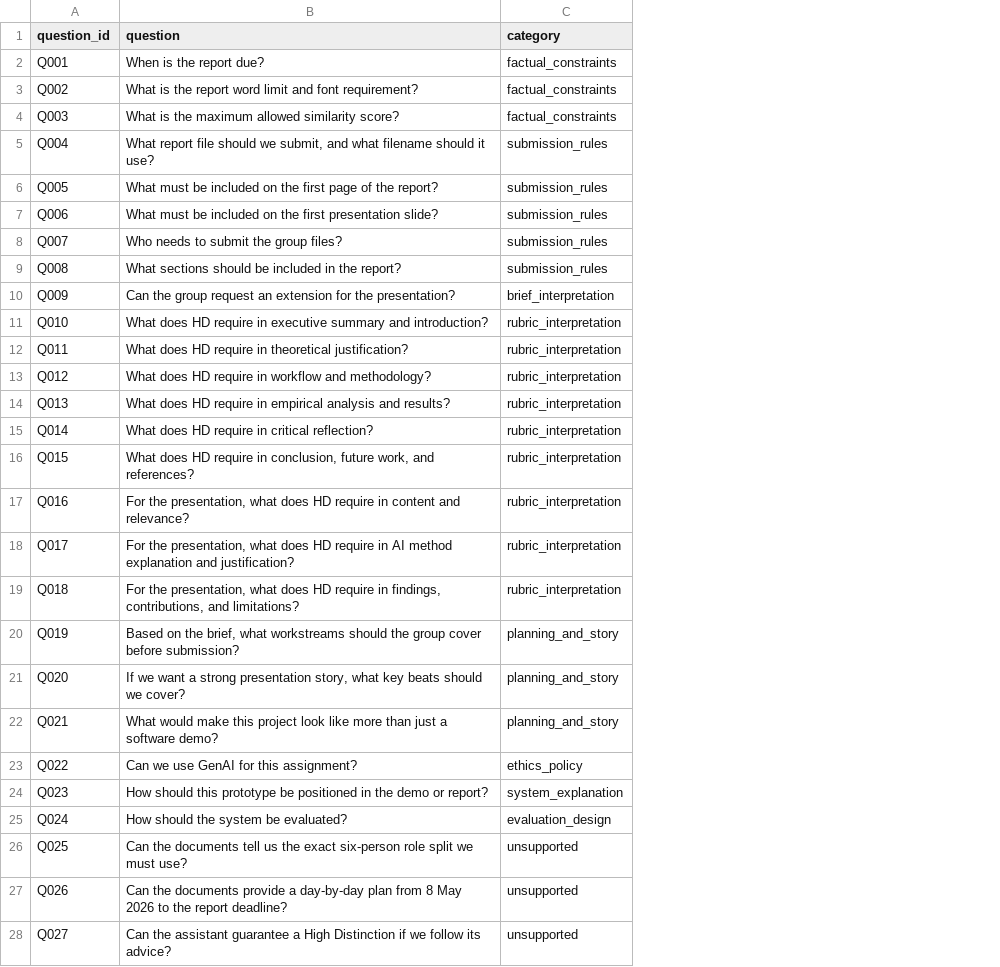
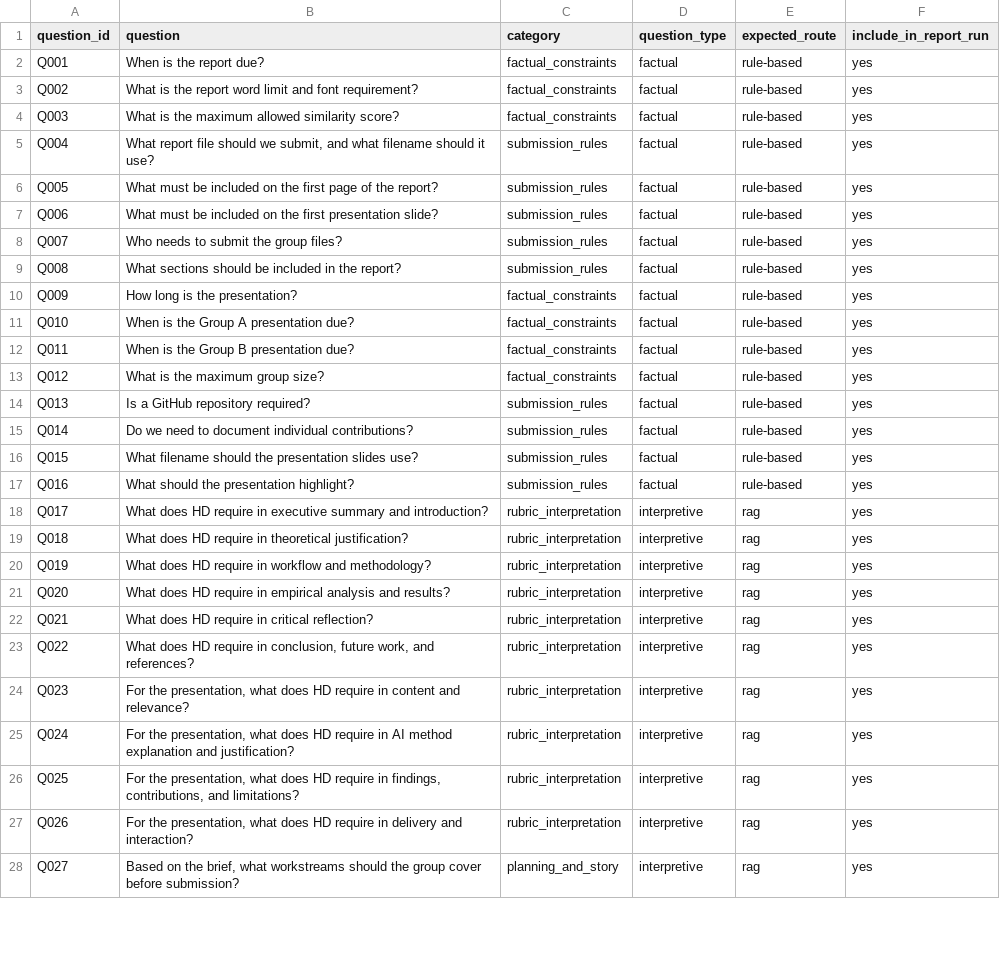
Before and after one commit to chongyantang-ship-it/ai-document-assistant, a CSV file: evaluation/test_questions.csv, drawn as a sheet; only a part is shown; the diff covers the shown part only; the diff names each change by its address in the sheet, - before the commit and + after, or states it on an @@ line.

```diff
--- a/evaluation/test_questions.csv
+++ b/evaluation/test_questions.csv
+column D (question_type), rows 2-28: factual | factual | factual | factual | factual | factual | factual | factual | factual | factual | factual | factual | factual | factual | factual | factual | interpretive | interpretive | interpretive | interpretive | interpretive | interpretive | interpretive | interpretive | interpretive | interpretive | interpretive
+column E (expected_route), rows 2-28: rule-based | rule-based | rule-based | rule-based | rule-based | rule-based | rule-based | rule-based | rule-based | rule-based | rule-based | rule-based | rule-based | rule-based | rule-based | rule-based | rag | rag | rag | rag | rag | rag | rag | rag | rag | rag | rag
+column F (include_in_report_run), rows 2-28: all yes
-B10 (question): Can the group request an extension for the presentation?
+B10 (question): How long is the presentation?
-C10 (category): brief_interpretation
+C10 (category): factual_constraints
-B11 (question): What does HD require in executive summary and introduction?
+B11 (question): When is the Group A presentation due?
-C11:C13 (category): rubric_interpretation
+C11:C13 (category): factual_constraints
-B12 (question): What does HD require in theoretical justification?
+B12 (question): When is the Group B presentation due?
-B13 (question): What does HD require in workflow and methodology?
+B13 (question): What is the maximum group size?
-B14 (question): What does HD require in empirical analysis and results?
+B14 (question): Is a GitHub repository required?
-C14:C17 (category): rubric_interpretation
+C14:C17 (category): submission_rules
-B15 (question): What does HD require in critical reflection?
+B15 (question): Do we need to document individual contributions?
-B16 (question): What does HD require in conclusion, future work, and references?
+B16 (question): What filename should the presentation slides use?
-B17 (question): For the presentation, what does HD require in content and relevance?
+B17 (question): What should the presentation highlight?
-B18 (question): For the presentation, what does HD require in AI method explanation and justification?
+B18 (question): What does HD require in executive summary and introduction?
-B19 (question): For the presentation, what does HD require in findings, contributions, and limitations?
+B19 (question): What does HD require in theoretical justification?
-B20 (question): Based on the brief, what workstreams should the group cover before submission?
+B20 (question): What does HD require in workflow and methodology?
-C20:C22 (category): planning_and_story
+C20:C22 (category): rubric_interpretation
-B21 (question): If we want a strong presentation story, what key beats should we cover?
+B21 (question): What does HD require in empirical analysis and results?
-B22 (question): What would make this project look like more than just a software demo?
+B22 (question): What does HD require in critical reflection?
-B23 (question): Can we use GenAI for this assignment?
+B23 (question): What does HD require in conclusion, future work, and references?
-C23 (category): ethics_policy
+C23 (category): rubric_interpretation
-B24 (question): How should this prototype be positioned in the demo or report?
+B24 (question): For the presentation, what does HD require in content and relevance?
-C24 (category): system_explanation
+C24 (category): rubric_interpretation
-B25 (question): How should the system be evaluated?
+B25 (question): For the presentation, what does HD require in AI method explanation and justification?
-C25 (category): evaluation_design
+C25 (category): rubric_interpretation
-B26 (question): Can the documents tell us the exact six-person role split we must use?
+B26 (question): For the presentation, what does HD require in findings, contributions, and limitations?
-C26:C27 (category): unsupported
+C26:C27 (category): rubric_interpretation
-B27 (question): Can the documents provide a day-by-day plan from 8 May 2026 to the report deadline?
+B27 (question): For the presentation, what does HD require in delivery and interaction?
-B28 (question): Can the assistant guarantee a High Distinction if we follow its advice?
+B28 (question): Based on the brief, what workstreams should the group cover before submission?
-C28 (category): unsupported
+C28 (category): planning_and_story
```
Also changed, not shown: 12 added rows and 2 edited cells elsewhere in this file, 17 other files.
